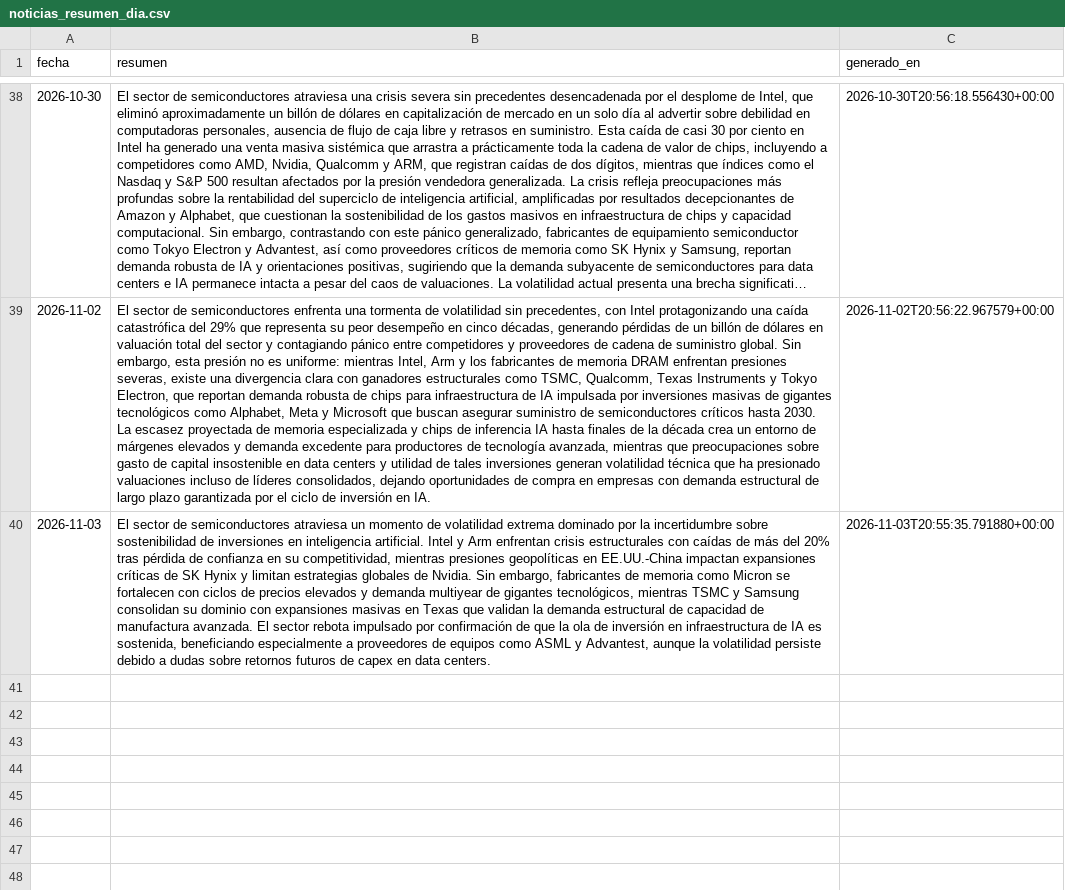
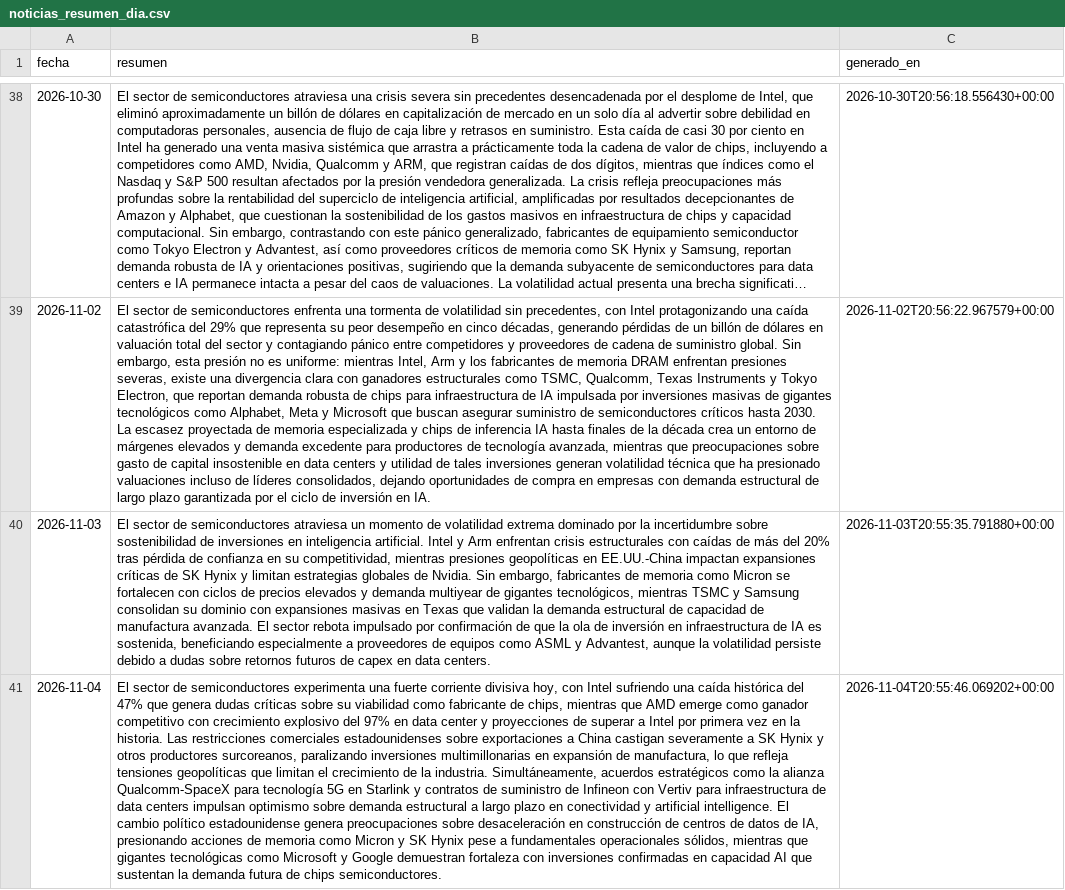
Before and after one commit to nicolasaraneda/mki-terminal, a CSV file: data/backups/noticias_resumen_dia.csv, drawn as a sheet; only a part is shown, gaps mark what is left out; long unchanged cells end in …; the diff names each change by its address in the sheet, - before the commit and + after, or states it on an @@ line.

```diff
--- a/data/backups/noticias_resumen_dia.csv
+++ b/data/backups/noticias_resumen_dia.csv
+row 41: 2026-11-04 | El sector de semiconductores experimenta una fuerte corriente divisiva hoy, con Intel sufriendo una caída histórica del 47% que genera dudas críticas sobre su viabilidad como fabricante de chips, mientras que AMD emerge como ganador competitivo con crecimiento explosivo del 97% en data center y proyecciones de superar a Intel por primera vez en la historia. Las restricciones comerciales estadounidenses sobre exportaciones a China castigan severamente a SK Hynix y otros productores surcoreanos, paralizando inversiones multimillonarias en expansión de manufactura, lo que refleja tensiones geopolíticas que limitan el crecimiento de la industria. Simultáneamente, acuerdos estratégicos como la alianza Qualcomm-SpaceX para tecnología 5G en Starlink y contratos de suministro de Infineon con Vertiv para infraestructura de data centers impulsan optimismo sobre demanda estructural a largo plazo en conectividad y artificial intelligence. El cambio político estadounidense genera preocupaciones sobre desaceleración en construcción de centros de datos de IA, presionando acciones de memoria como Micron y SK Hynix pese a fundamentales operacionales sólidos, mientras que gigantes tecnológicas como Microsoft y Google demuestran fortaleza con inversiones confirmadas en capacidad AI que sustentan la demanda futura de chips semiconductores. | 2026-11-04T20:55:46.069202+00:00
```
Also changed, not shown: data/backups/senales_divergencias.csv, data/backups/senales_senales_ticker.csv, 8 other files.
